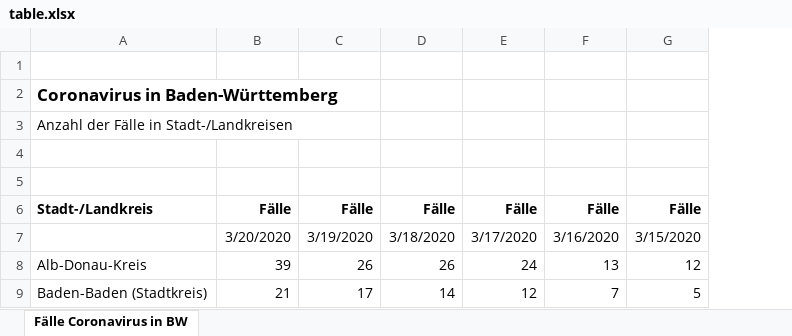
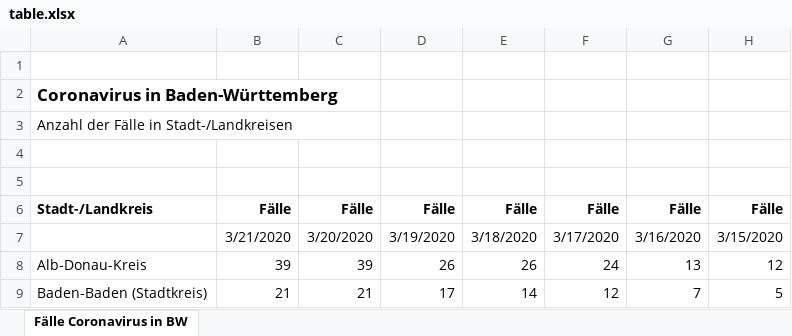
Before and after one commit to taufanardi/BW-corona-map, an Excel workbook: assets/table.xlsx, sheet Fälle Coronavirus in BW, drawn as a sheet; only a part is shown; values as stored, in another font and other column widths than the file's, no borders; the diff names each change by its address in the sheet, - before the commit and + after, or states it on an @@ line.

```diff
--- a/assets/table.xlsx (sheet Fälle Coronavirus in BW)
+++ b/assets/table.xlsx (sheet Fälle Coronavirus in BW)
+column B, rows 6-9: Fälle | 3/21/2020 | 39 | 21
```
Also changed, not shown: formulas that keep their value, 8 other files.
